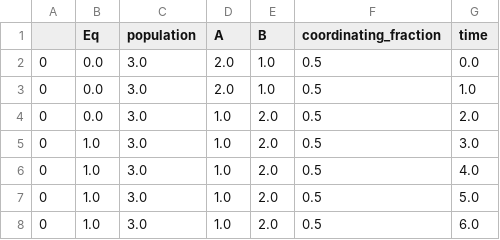
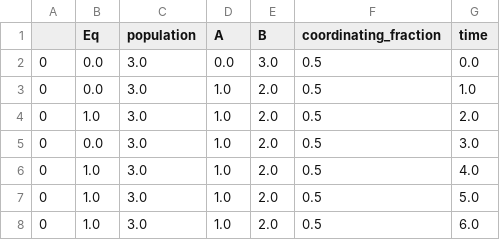
Before and after one commit to Nilsae/Evolutionary-Game-Theory, a CSV file: Simultor for Mixed Coordinator and Anti-coordinators in a Network/diagram.csv, drawn as a sheet; only a part is shown.

```diff
--- a/Simultor for Mixed Coordinator and Anti-coordinators in a Network/diagram.csv
+++ b/Simultor for Mixed Coordinator and Anti-coordinators in a Network/diagram.csv
@@ -1,6 +1,6 @@
 ,Eq,population,A,B,coordinating_fraction,time
-0,0.0,3.0,2.0,1.0,0.5,0.0
-0,0.0,3.0,2.0,1.0,0.5,1.0
-0,0.0,3.0,1.0,2.0,0.5,2.0
-0,1.0,3.0,1.0,2.0,0.5,3.0
+0,0.0,3.0,0.0,3.0,0.5,0.0
+0,0.0,3.0,1.0,2.0,0.5,1.0
+0,1.0,3.0,1.0,2.0,0.5,2.0
+0,0.0,3.0,1.0,2.0,0.5,3.0
 0,1.0,3.0,1.0,2.0,0.5,4.0
```
Also changed, not shown: 39 other files.
